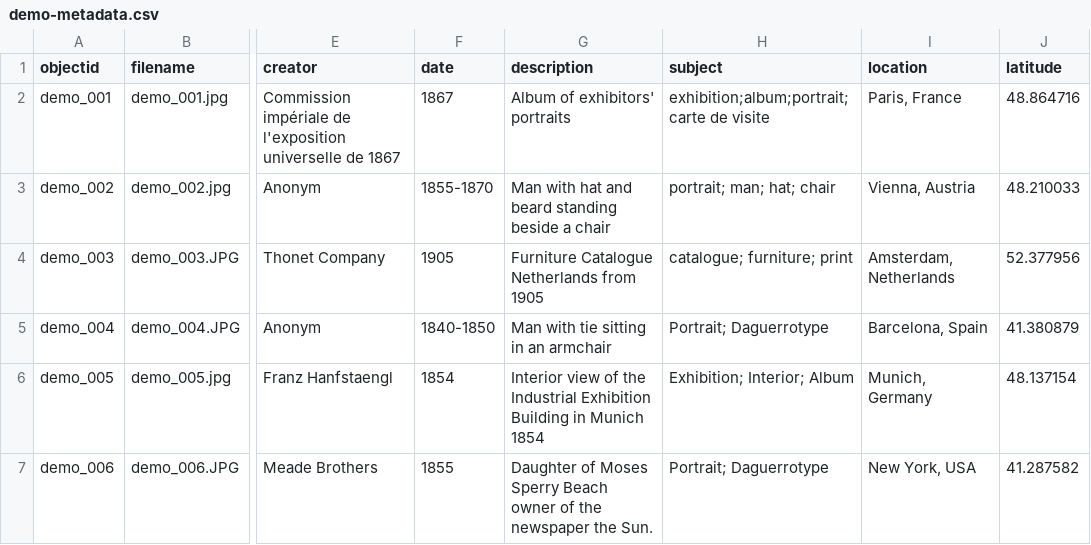
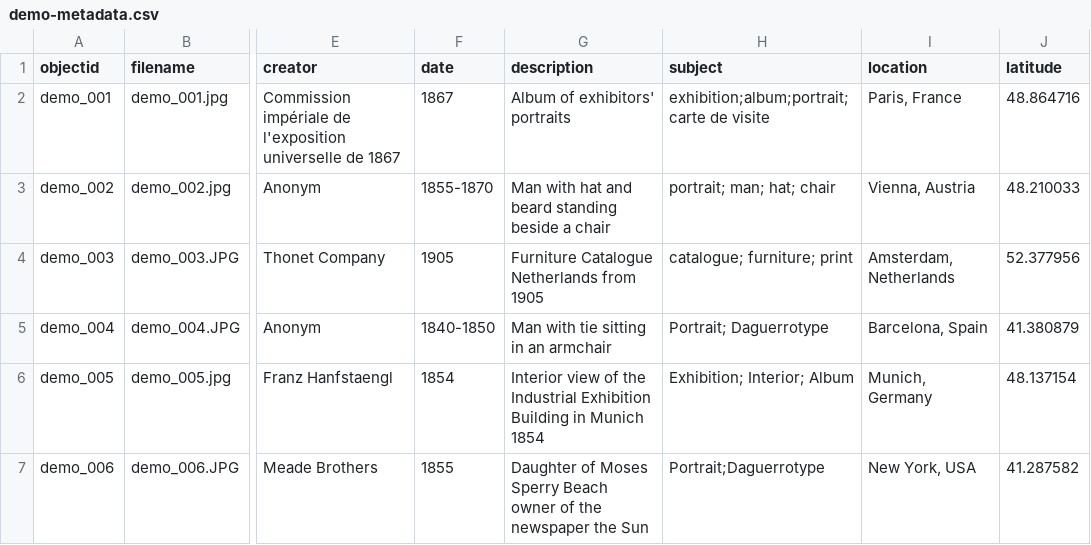
Before and after one commit to Fraukindermann/Mapping-Thonet, a CSV file: _data/demo-metadata.csv, drawn as a sheet; only a part is shown, gaps mark what is left out; the diff names each change by its address in the sheet, - before the commit and + after, or states it on an @@ line.

Commit message:
Update demo-metadata.csv

```diff
--- a/_data/demo-metadata.csv
+++ b/_data/demo-metadata.csv
-G7 (description): …newspaper the Sun.
+G7 (description): …newspaper the Sun
-H7 (subject): Portrait; Daguerrotype
+H7 (subject): Portrait;Daguerrotype
```
